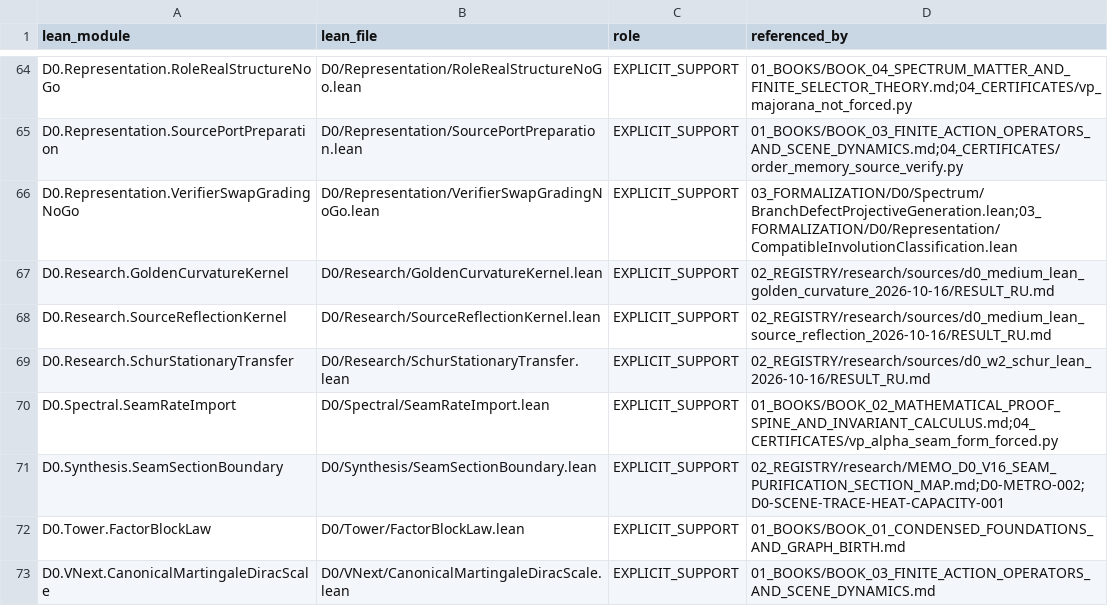
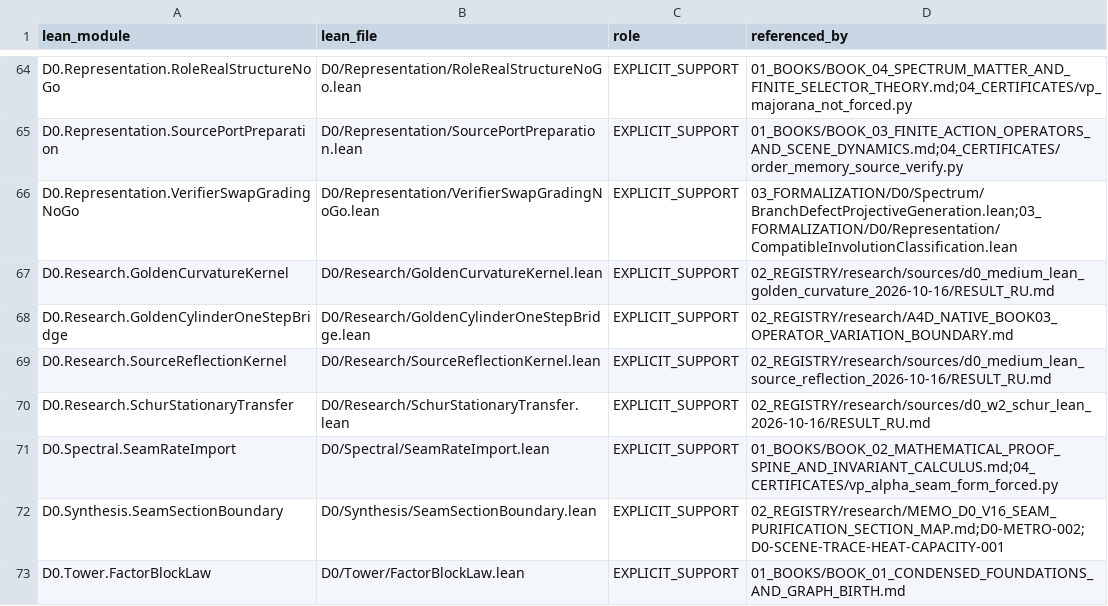
Before and after one commit to gvakhrushev/d0_15, a CSV file: 02_REGISTRY/formal_support.csv, drawn as a sheet; only a part is shown, gaps mark what is left out; the shorter side is filled out with more unchanged rows; the diff names each change by its address in the sheet, - before the commit and + after, or states it on an @@ line.

Commit message:
Connect golden gate to one-step cylinder weights

```diff
--- a/02_REGISTRY/formal_support.csv
+++ b/02_REGISTRY/formal_support.csv
+row 68: D0.Research.GoldenCylinderOneStepBridge | D0/Research/GoldenCylinderOneStepBridge.lean | EXPLICIT_SUPPORT | 02_REGISTRY/research/A4D_NATIVE_BOOK03_OPERATOR_VARIATION_BOUNDARY.md
```
Also changed, not shown: 3 other files.
